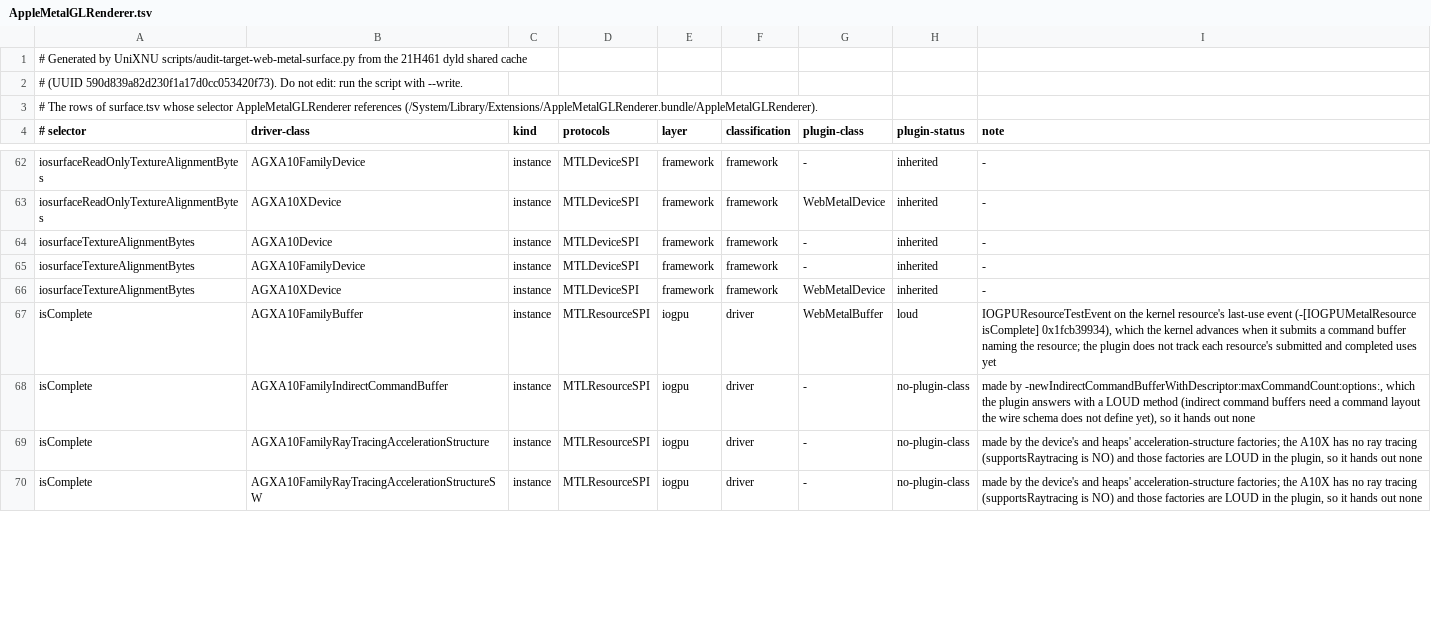
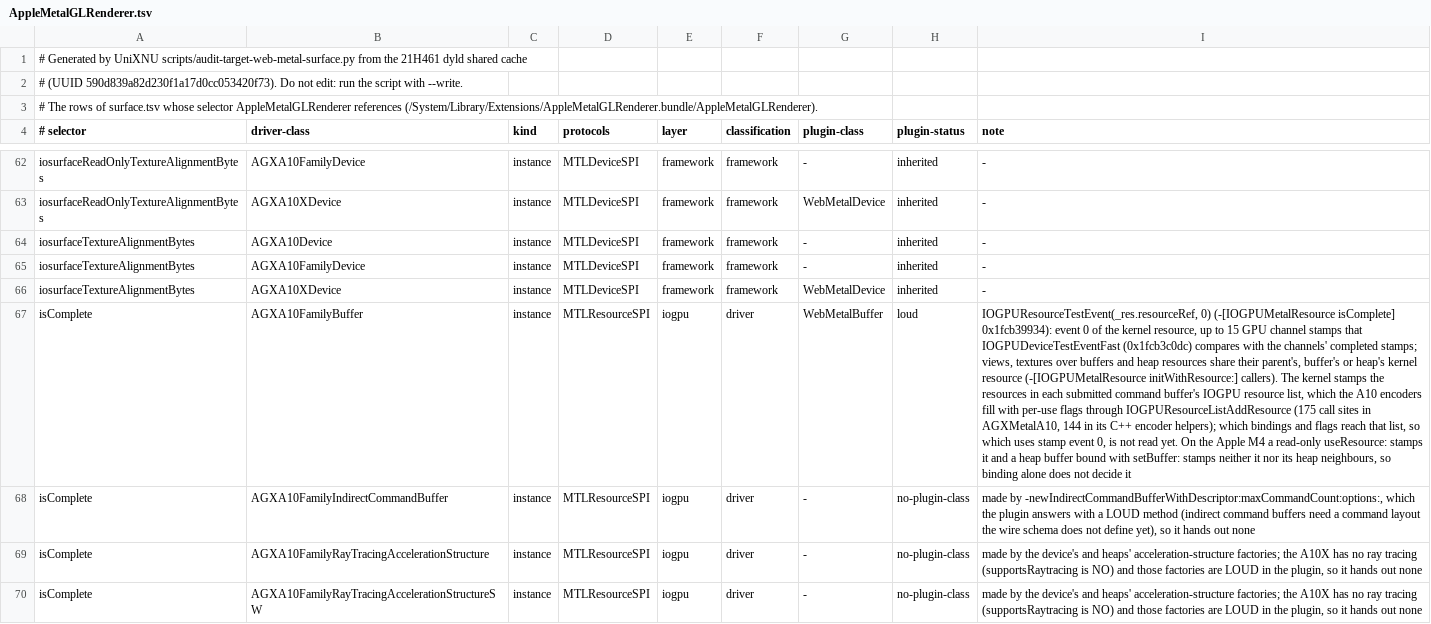
Before and after one commit to MovByte/WebMetal, a TSV file: guest/SPI/clients/AppleMetalGLRenderer.tsv, drawn as a sheet; only a part is shown, gaps mark what is left out; the diff covers the shown part only; the diff names each change by its address in the sheet, - before the commit and + after, or states it on an @@ line.

Commit message:
fix(guest): refuse no-copy textures and pin down two LOUD notes
newTextureWithBytesNoCopy:length:descriptor:deallocator: sent
CreateTextureNoCopy, which the host refuses: the bytes are the
texture's in the A10X layout (AGX::TextureGen2), which no host code
reads. The guest method now fails itself, so the surface audit lists it
as loud instead of implemented; the unused no-copy texture state goes.

The notes for isComplete and waitUntilComplete now name event 0 of the
kernel resource that IOGPU tests and waits on, the resources that share
it, and what is not read yet: which A10 encoder bindings reach the
command buffer's IOGPU resource list. The note for gpuCoreCount follows
the count from the AGX kext's user-client selector 256 to its source:
with J120's DeviceTree /defaults phantom-bin of 0 the kext takes bits
8-15 of a word of the GPU identification block, a hardware value, so
the count needs a measurement on a real A10X (decision D-4).

```diff
--- a/guest/SPI/clients/AppleMetalGLRenderer.tsv
+++ b/guest/SPI/clients/AppleMetalGLRenderer.tsv
-I67 (note): IOGPUResourceTestEvent on the kernel resource's last-use event (-[IOGPUMetalResource isComplete] 0x1fcb39934), which the kernel advances when it submits a command buffer naming the resource; the plugin does not track each resource's submitted and completed uses yet
+I67 (note): IOGPUResourceTestEvent(_res.resourceRef, 0) (-[IOGPUMetalResource isComplete] 0x1fcb39934): event 0 of the kernel resource, up to 15 GPU channel stamps that IOGPUDeviceTestEventFast (0x1fcb3c0dc) compares with the channels' completed stamps; views, textures over buffers and heap resources share their parent's, buffer's or heap's kernel resource (-[IOGPUMetalResource initWithResource:] callers). The kernel stamps the resources in each submitted command buffer's IOGPU resource list, which the A10 encoders fill with per-use flags through IOGPUResourceListAddResource (175 call sites in AGXMetalA10, 144 in its C++ encoder helpers); which bindings and flags reach that list, so which uses stamp event 0, is not read yet. On the Apple M4 a read-only useResource: stamps it and a heap buffer bound with setBuffer: stamps neither it nor its heap neighbours, so binding alone does not decide it
```
Also changed, not shown: 3 edited cells elsewhere in this file, guest/Generated/surface.tsv, guest/SPI/clients/MetalPerformanceShaders.tsv, 7 other files.
